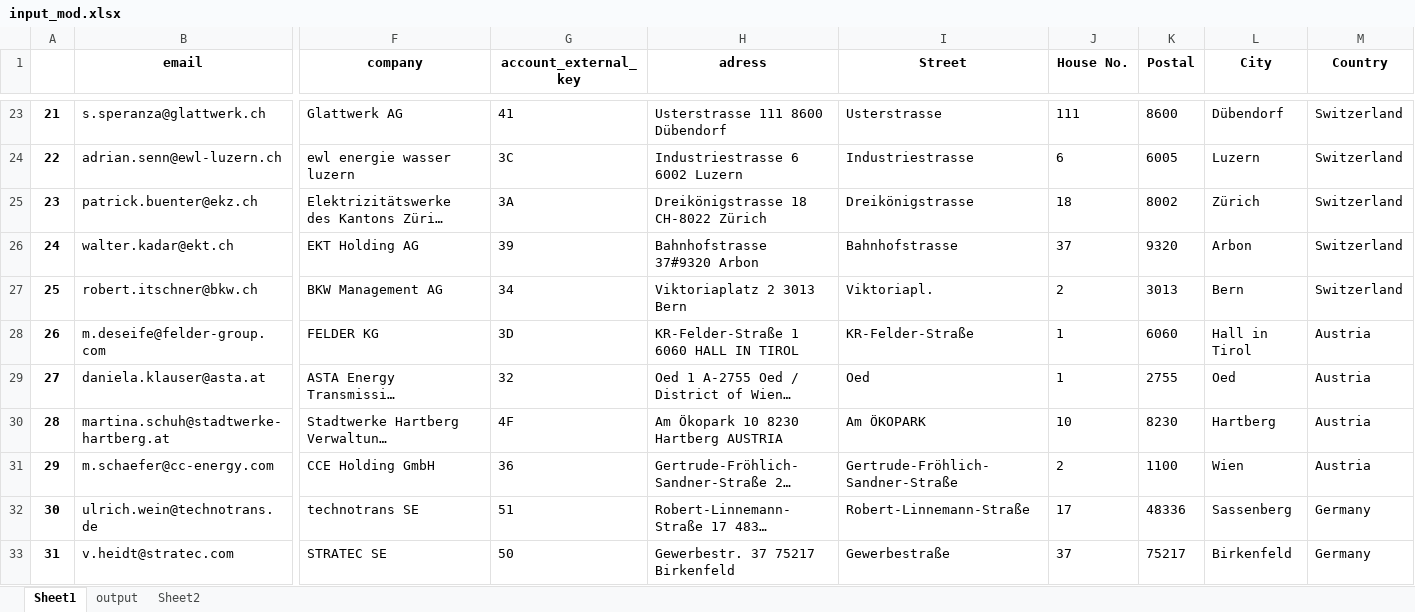
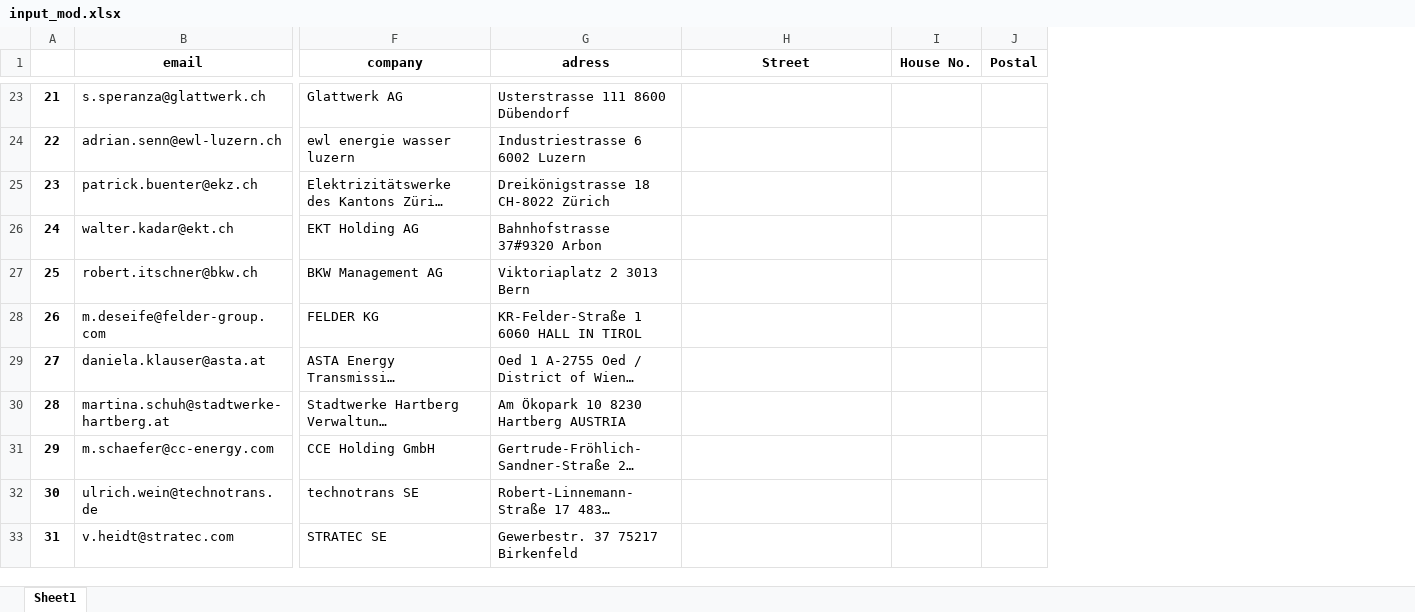
Before and after one commit to MichalStryjek/address_conversion, an Excel workbook: input_mod.xlsx, sheet Sheet1, drawn as a sheet; only a part is shown, gaps mark what is left out; long unchanged cells end in …; values as stored, in another font and other column widths than the file's, no borders; removed rows and columns are numbered as before the commit, all else as after; the diff covers the shown part only; the diff names each change by its address in the sheet, - before the commit and + after, or states it on an @@ line.

```diff
--- a/input_mod.xlsx (sheet Sheet1)
+++ b/input_mod.xlsx (sheet Sheet1)
-sheet tab: output
-sheet tab: Sheet2
-column G (account_external_key), rows 23-33: 41 | 3C | 3A | 39 | 34 | 3D | 32 | 4F | 36 | 51 | 50
-column L (City), rows 23-33: Dübendorf | Luzern | Zürich | Arbon | Bern | Hall in Tirol | Oed | Hartberg | Wien | Sassenberg | Birkenfeld
-column M (Country), rows 23-33: Switzerland | Switzerland | Switzerland | Switzerland | Switzerland | Austria | Austria | Austria | Austria | Germany | Germany
-H23 (Street): Usterstrasse
+H23 (Street): (empty)
-I23 (House No.): 111
+I23 (House No.): (empty)
-J23 (Postal): 8600
+J23 (Postal): (empty)
-H24 (Street): Industriestrasse
+H24 (Street): (empty)
-I24 (House No.): 6
+I24 (House No.): (empty)
-J24 (Postal): 6005
+J24 (Postal): (empty)
-H25 (Street): Dreikönigstrasse
+H25 (Street): (empty)
-I25 (House No.): 18
+I25 (House No.): (empty)
-J25 (Postal): 8002
+J25 (Postal): (empty)
-H26 (Street): Bahnhofstrasse
+H26 (Street): (empty)
-I26 (House No.): 37
+I26 (House No.): (empty)
-J26 (Postal): 9320
+J26 (Postal): (empty)
-H27 (Street): Viktoriapl.
+H27 (Street): (empty)
-I27 (House No.): 2
+I27 (House No.): (empty)
-J27 (Postal): 3013
+J27 (Postal): (empty)
-H28 (Street): KR-Felder-Straße
+H28 (Street): (empty)
-I28:I29 (House No.): 1
+I28:I29 (House No.): (empty)
-J28 (Postal): 6060
+J28 (Postal): (empty)
-H29 (Street): Oed
+H29 (Street): (empty)
-J29 (Postal): 2755
+J29 (Postal): (empty)
-H30 (Street): Am ÖKOPARK
+H30 (Street): (empty)
-I30 (House No.): 10
+I30 (House No.): (empty)
-J30 (Postal): 8230
+J30 (Postal): (empty)
-H31 (Street): Gertrude-Fröhlich-Sandner-Straße
+H31 (Street): (empty)
-I31 (House No.): 2
+I31 (House No.): (empty)
-J31 (Postal): 1100
+J31 (Postal): (empty)
-H32 (Street): Robert-Linnemann-Straße
+H32 (Street): (empty)
-I32 (House No.): 17
+I32 (House No.): (empty)
-J32 (Postal): 48336
+J32 (Postal): (empty)
-H33 (Street): Gewerbestraße
+H33 (Street): (empty)
-I33 (House No.): 37
+I33 (House No.): (empty)
-J33 (Postal): 75217
+J33 (Postal): (empty)
```
Also changed, not shown: 408 edited cells elsewhere in this sheet, 2 other files.
